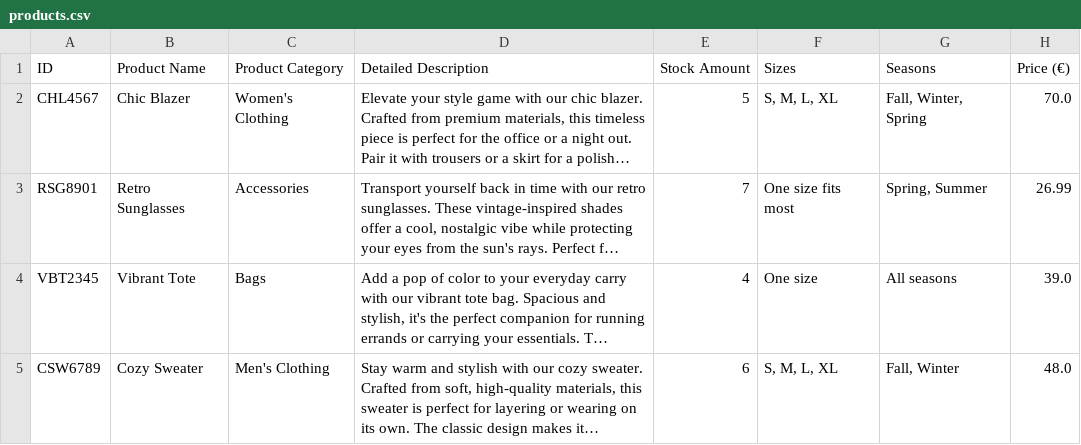
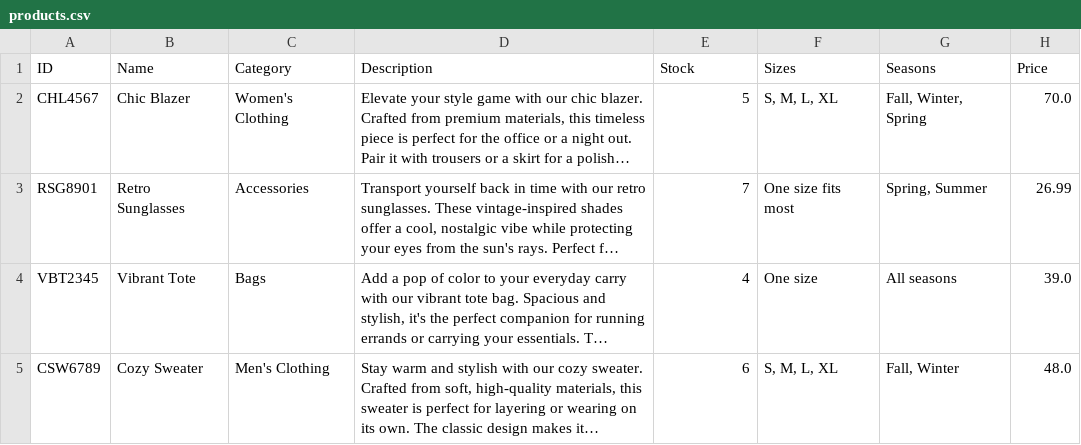
Before and after one commit to denysyefimenko/files, a CSV file: products.csv, drawn as a sheet; only a part is shown; long unchanged cells end in …; the diff names each change by its address in the sheet, - before the commit and + after, or states it on an @@ line.

Commit message:
Update products.csv

```diff
--- a/products.csv
+++ b/products.csv
-B1: Product Name
+B1: Name
-C1: Product Category
+C1: Category
-D1: Detailed Description
+D1: Description
-E1: Stock Amount
+E1: Stock
-H1: Price (€)
+H1: Price
```
